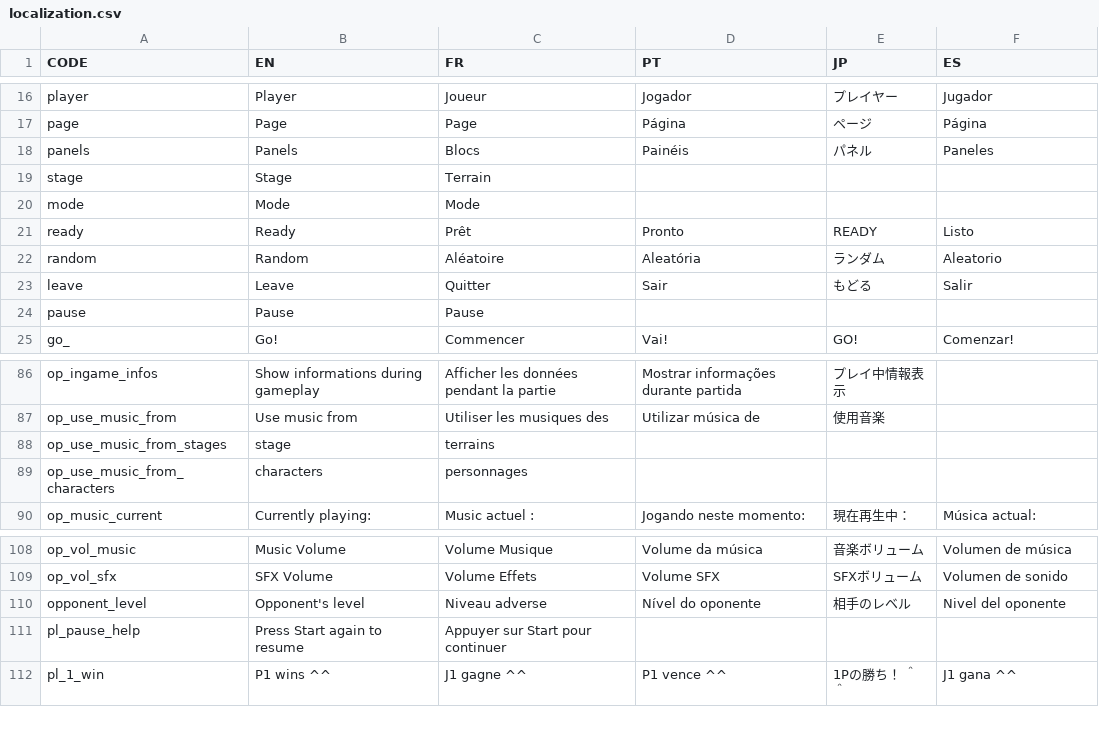
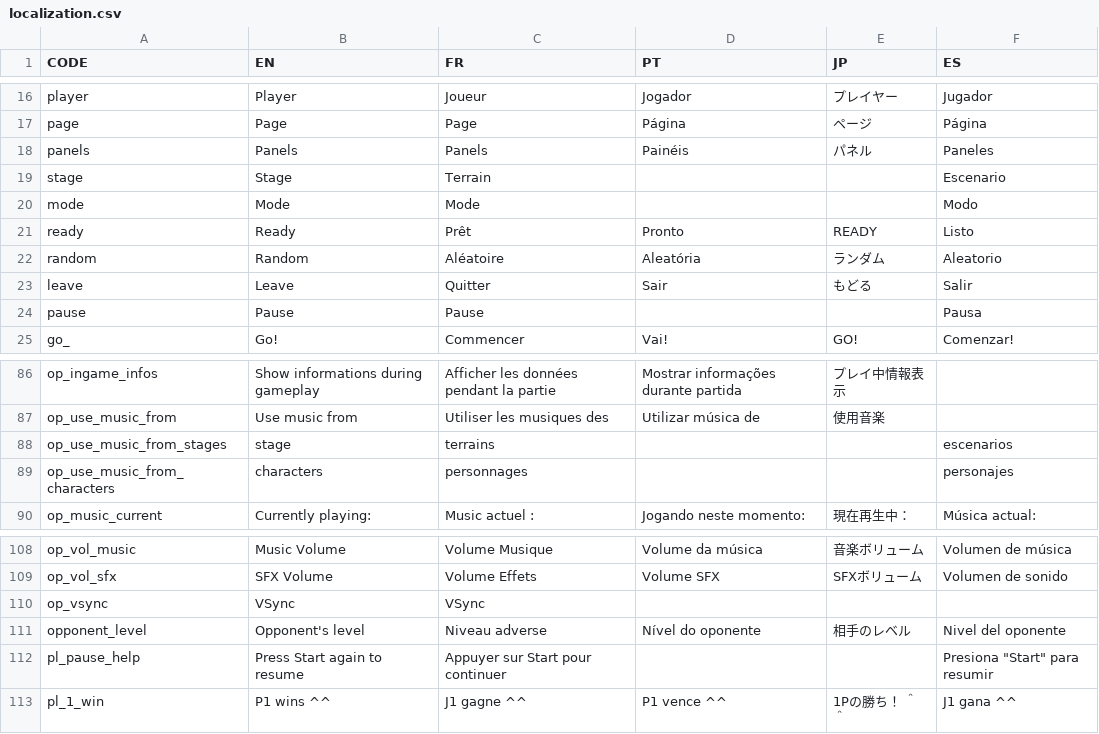
Before and after one commit to panel-attack/panel-game, a CSV file: localization.csv, drawn as a sheet; only a part is shown, gaps mark what is left out; the diff covers the shown part only.

Commit message:
latest loc, vsync option

```diff
--- a/localization.csv
+++ b/localization.csv
@@ -18,5 +18,6 @@ player,Player,Joueur,Jogador,プレイヤー,Jugador,
 page,Page,Page,Página,ページ,Página,
-panels,Panels,Blocs,Painéis,パネル,Paneles,
-stage,Stage,Terrain,,,,
-mode,Mode,Mode,,,,
+panels,Panels,"Panels
+",Painéis,パネル,Paneles,
+stage,Stage,Terrain,,,Escenario,
+mode,Mode,Mode,,,Modo,
 ready,Ready,Prêt,Pronto,READY,Listo,
@@ -24,3 +25,3 @@ random,Random,Aléatoire,Aleatória,ランダム,Aleatorio,
 leave,Leave,Quitter,Sair,もどる,Salir,
-pause,Pause,Pause,,,,
+pause,Pause,Pause,,,Pausa,
 go_,Go!,Commencer,Vai!,GO!,Comenzar!,
@@ -188,4 +189,4 @@ op_ingame_infos,Show informations during gameplay,Afficher les données pendant
 op_use_music_from,Use music from,Utiliser les musiques des,Utilizar música de ,使用音楽,,
-op_use_music_from_stages,stage,terrains,,,,
-op_use_music_from_characters,characters,personnages,,,,
+op_use_music_from_stages,stage,terrains,,,escenarios,
+op_use_music_from_characters,characters,personnages,,,personajes,
 op_music_current,Currently playing: ,Music actuel : ,Jogando neste momento:,現在再生中：,Música actual:,
@@ -215,4 +216,5 @@ op_vol_music,Music Volume,Volume Musique,Volume da música,音楽ボリューム
 op_vol_sfx,SFX Volume,Volume Effets,Volume SFX,SFXボリューム,Volumen de sonido,
+op_vsync,VSync,VSync,,,,
 opponent_level,Opponent's level,Niveau adverse,Nível do oponente,相手のレベル,Nivel del oponente,
-pl_pause_help,Press Start again to resume,Appuyer sur Start pour continuer,,,,
+pl_pause_help,Press Start again to resume,Appuyer sur Start pour continuer,,,"Presiona ""Start"" para resumir",
 pl_1_win,P1 wins ^^,J1 gagne ^^,P1 vence ^^,1Pの勝ち！ ＾＾,J1 gana ^^,
```
Also changed, not shown: 17 edited cells elsewhere in this file, 3 other files.
